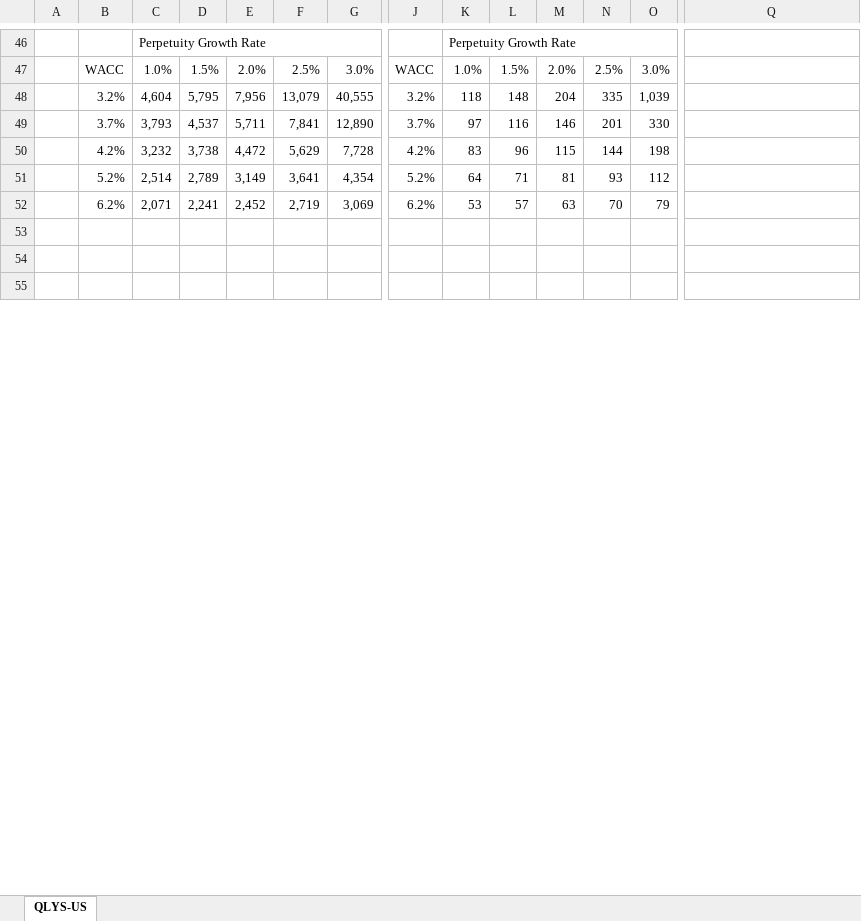
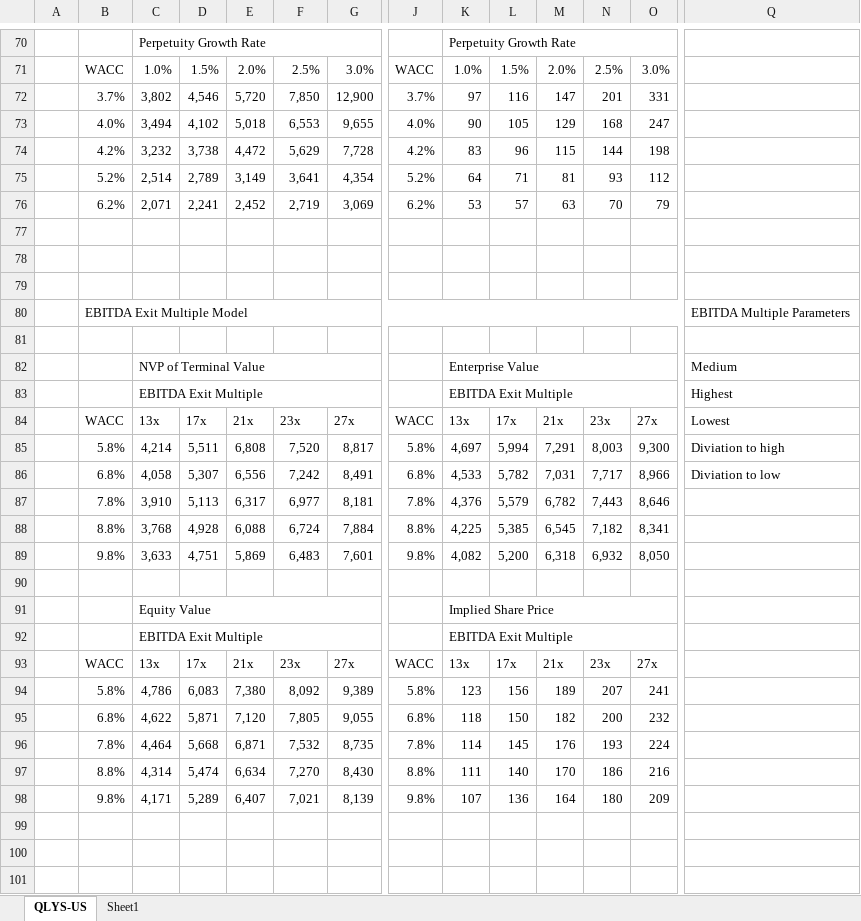
Before and after one commit to vkinvest/DCF-Valuation, an Excel workbook: Cybersecurity Industry.xlsx, sheet QLYS-US, drawn as a sheet; only a part is shown, gaps mark what is left out; the shorter side is filled out with more unchanged rows; values as stored, in another font and other column widths than the file's, no cell formats; charts and pictures not drawn; removed rows and columns are numbered as before the commit, all else as after; rows hold the shown columns only; the diff covers the shown part only; the diff names each change by its address in the sheet, - before the commit and + after, or states it on an @@ line.

Commit message:
Update

```diff
--- a/Cybersecurity Industry.xlsx (sheet QLYS-US)
+++ b/Cybersecurity Industry.xlsx (sheet QLYS-US)
+sheet tab: Sheet1
-row 48:  | 3.2% | 4,604 | 5,795 | 7,956 | 13,079 | 40,555 | 3.2% | 118 | 148 | 204 | 335 | 1,039
-row 49:  | 3.7% | 3,793 | 4,537 | 5,711 | 7,841 | 12,890 | 3.7% | 97 | 116 | 146 | 201 | 330
+row 72:  | 3.7% | 3,802 | 4,546 | 5,720 | 7,850 | 12,900 | 3.7% | 97 | 116 | 147 | 201 | 331
+row 73:  | 4.0% | 3,494 | 4,102 | 5,018 | 6,553 | 9,655 | 4.0% | 90 | 105 | 129 | 168 | 247
+row 77: (empty)
+row 78: (empty)
+row 79: (empty)
+row 80:  | EBITDA Exit Multiple Model |  |  |  |  |  |  |  |  |  |  |  | EBITDA Multiple Parameters
+row 81: (empty)
+row 82:  |  | NVP of Terminal Value |  |  |  |  |  | Enterprise Value |  |  |  |  | Medium
+row 83:  |  | EBITDA Exit Multiple |  |  |  |  |  | EBITDA Exit Multiple |  |  |  |  | Highest
+row 84:  | WACC | 13x | 17x | 21x | 23x | 27x | WACC | 13x | 17x | 21x | 23x | 27x | Lowest
+row 85:  | 5.8% | 4,214 | 5,511 | 6,808 | 7,520 | 8,817 | 5.8% | 4,697 | 5,994 | 7,291 | 8,003 | 9,300 | Diviation to high
+row 86:  | 6.8% | 4,058 | 5,307 | 6,556 | 7,242 | 8,491 | 6.8% | 4,533 | 5,782 | 7,031 | 7,717 | 8,966 | Diviation to low
+row 87:  | 7.8% | 3,910 | 5,113 | 6,317 | 6,977 | 8,181 | 7.8% | 4,376 | 5,579 | 6,782 | 7,443 | 8,646
+row 88:  | 8.8% | 3,768 | 4,928 | 6,088 | 6,724 | 7,884 | 8.8% | 4,225 | 5,385 | 6,545 | 7,182 | 8,341
+row 89:  | 9.8% | 3,633 | 4,751 | 5,869 | 6,483 | 7,601 | 9.8% | 4,082 | 5,200 | 6,318 | 6,932 | 8,050
+row 90: (empty)
+row 91:  |  | Equity Value |  |  |  |  |  | Implied Share Price
+row 92:  |  | EBITDA Exit Multiple |  |  |  |  |  | EBITDA Exit Multiple
+row 93:  | WACC | 13x | 17x | 21x | 23x | 27x | WACC | 13x | 17x | 21x | 23x | 27x
+row 94:  | 5.8% | 4,786 | 6,083 | 7,380 | 8,092 | 9,389 | 5.8% | 123 | 156 | 189 | 207 | 241
+row 95:  | 6.8% | 4,622 | 5,871 | 7,120 | 7,805 | 9,055 | 6.8% | 118 | 150 | 182 | 200 | 232
+row 96:  | 7.8% | 4,464 | 5,668 | 6,871 | 7,532 | 8,735 | 7.8% | 114 | 145 | 176 | 193 | 224
+row 97:  | 8.8% | 4,314 | 5,474 | 6,634 | 7,270 | 8,430 | 8.8% | 111 | 140 | 170 | 186 | 216
+row 98:  | 9.8% | 4,171 | 5,289 | 6,407 | 7,021 | 8,139 | 9.8% | 107 | 136 | 164 | 180 | 209
+row 99: (empty)
```
Also changed, not shown: 28 added rows, 4 removed rows, 8 edited cells and merged cells elsewhere in this sheet, cell formats, formulas that keep their value, charts or pictures.
